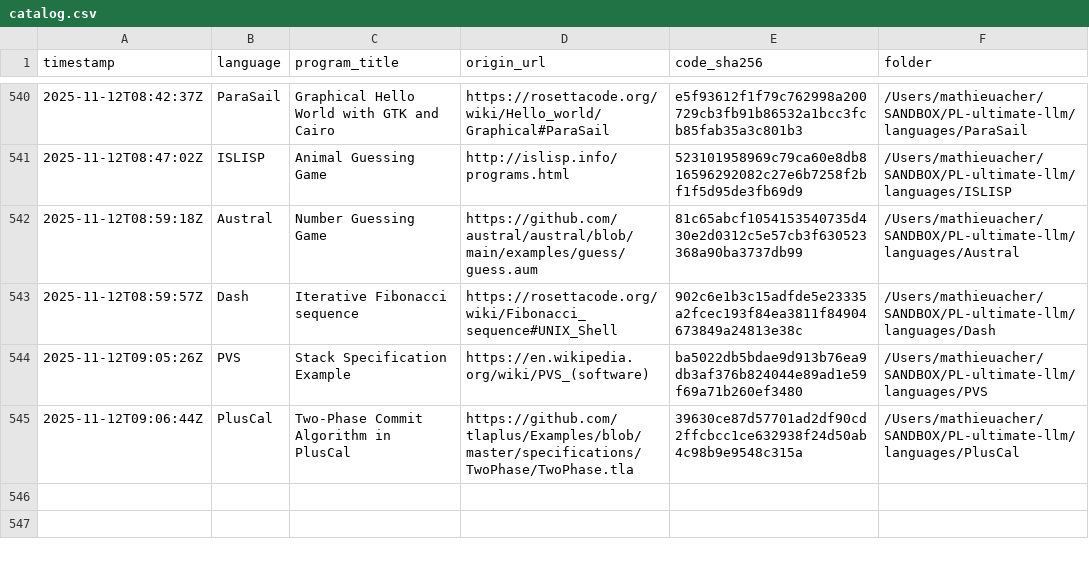
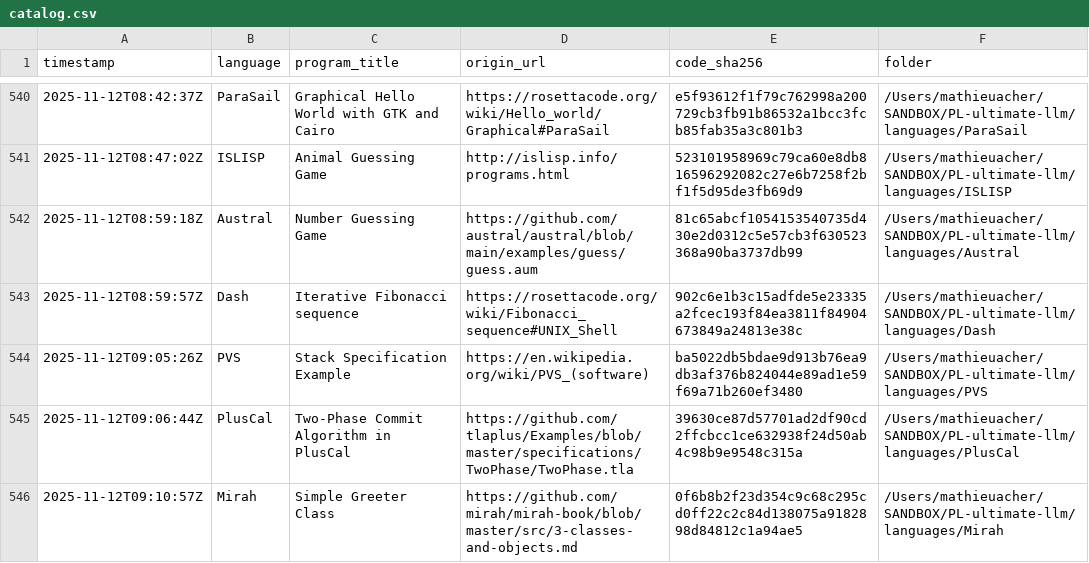
Before and after one commit to acherm/PL-ultimate-llm, a CSV file: data/catalog.csv, drawn as a sheet; only a part is shown, gaps mark what is left out.

Commit message:
turn: add Mirah (+1 program)
List-Digest: a4be78fa
Model: x-ai/grok-4-fast
Temperature: 0.4

```diff
--- a/data/catalog.csv
+++ b/data/catalog.csv
@@ -545 +545,2 @@ timestamp,language,program_title,origin_url,code_sha256,folder
 2025-11-12T09:06:44Z,PlusCal,Two-Phase Commit Algorithm in PlusCal,https://github.com/tlaplus/Examples/blob/master/specifications/TwoPhase/TwoPhase.tla,39630ce87d57701ad2df90cd2ffcbcc1ce632938f24d50ab4c98b9e9548c315a,/Users/mathieuacher/SANDBOX/PL-ultimate-llm/languages/PlusCal
+2025-11-12T09:10:57Z,Mirah,Simple Greeter Class,https://github.com/mirah/mirah-book/blob/master/src/3-classes-and-objects.md,0f6b8b2f23d354c9c68c295cd0ff22c2c84d138075a9182898d84812c1a94ae5,/Users/mathieuacher/SANDBOX/PL-ultimate-llm/languages/Mirah
```
Also changed, not shown: 4 other files.
